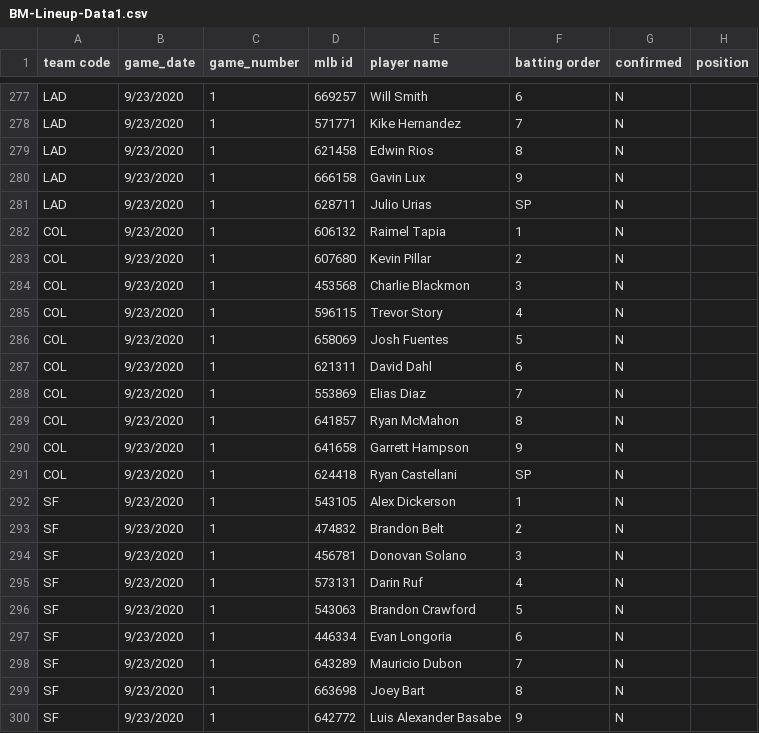
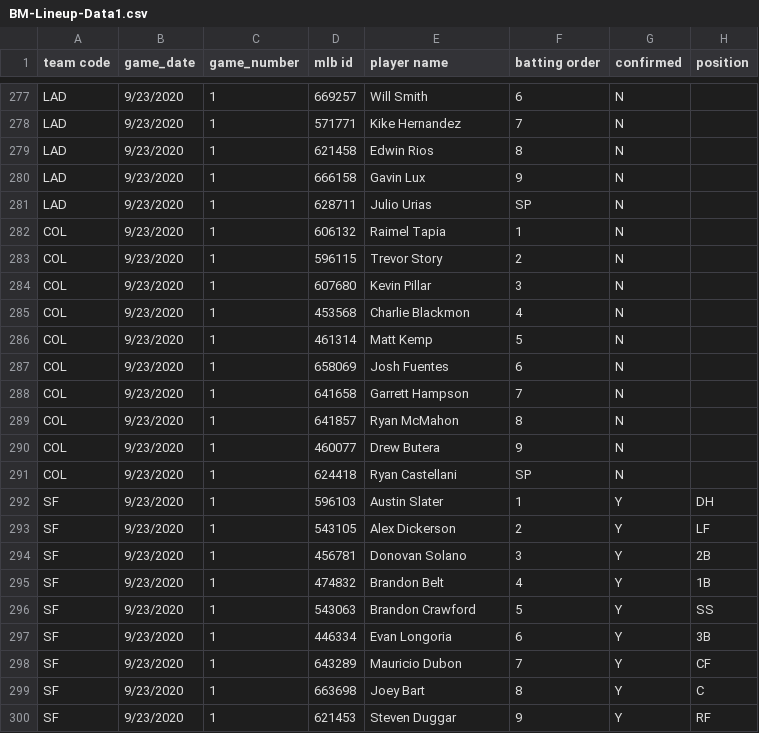
Before and after one commit to justinmof/MLBSheets-CSV-Files, a CSV file: BM-Lineup-Data1.csv, drawn as a sheet; only a part is shown, gaps mark what is left out; the diff covers the shown part only.

```diff
--- a/BM-Lineup-Data1.csv
+++ b/BM-Lineup-Data1.csv
@@ -282,19 +282,19 @@ LAD,9/23/2020,1,628711,Julio Urias,SP,N,
 COL,9/23/2020,1,606132,Raimel Tapia,1,N,
-COL,9/23/2020,1,607680,Kevin Pillar,2,N,
-COL,9/23/2020,1,453568,Charlie Blackmon,3,N,
-COL,9/23/2020,1,596115,Trevor Story,4,N,
-COL,9/23/2020,1,658069,Josh Fuentes,5,N,
-COL,9/23/2020,1,621311,David Dahl,6,N,
-COL,9/23/2020,1,553869,Elias Diaz,7,N,
+COL,9/23/2020,1,596115,Trevor Story,2,N,
+COL,9/23/2020,1,607680,Kevin Pillar,3,N,
+COL,9/23/2020,1,453568,Charlie Blackmon,4,N,
+COL,9/23/2020,1,461314,Matt Kemp,5,N,
+COL,9/23/2020,1,658069,Josh Fuentes,6,N,
+COL,9/23/2020,1,641658,Garrett Hampson,7,N,
 COL,9/23/2020,1,641857,Ryan McMahon,8,N,
-COL,9/23/2020,1,641658,Garrett Hampson,9,N,
+COL,9/23/2020,1,460077,Drew Butera,9,N,
 COL,9/23/2020,1,624418,Ryan Castellani,SP,N,
-SF,9/23/2020,1,543105,Alex Dickerson,1,N,
-SF,9/23/2020,1,474832,Brandon Belt,2,N,
-SF,9/23/2020,1,456781,Donovan Solano,3,N,
-SF,9/23/2020,1,573131,Darin Ruf,4,N,
-SF,9/23/2020,1,543063,Brandon Crawford,5,N,
-SF,9/23/2020,1,446334,Evan Longoria,6,N,
-SF,9/23/2020,1,643289,Mauricio Dubon,7,N,
-SF,9/23/2020,1,663698,Joey Bart,8,N,
-SF,9/23/2020,1,642772,Luis Alexander Basabe,9,N,
+SF,9/23/2020,1,596103,Austin Slater,1,Y,DH
+SF,9/23/2020,1,543105,Alex Dickerson,2,Y,LF
+SF,9/23/2020,1,456781,Donovan Solano,3,Y,2B
+SF,9/23/2020,1,474832,Brandon Belt,4,Y,1B
+SF,9/23/2020,1,543063,Brandon Crawford,5,Y,SS
+SF,9/23/2020,1,446334,Evan Longoria,6,Y,3B
+SF,9/23/2020,1,643289,Mauricio Dubon,7,Y,CF
+SF,9/23/2020,1,663698,Joey Bart,8,Y,C
+SF,9/23/2020,1,621453,Steven Duggar,9,Y,RF
```
Also changed, not shown: 3 edited cells elsewhere in this file, BM-Lineup-Data.csv.
